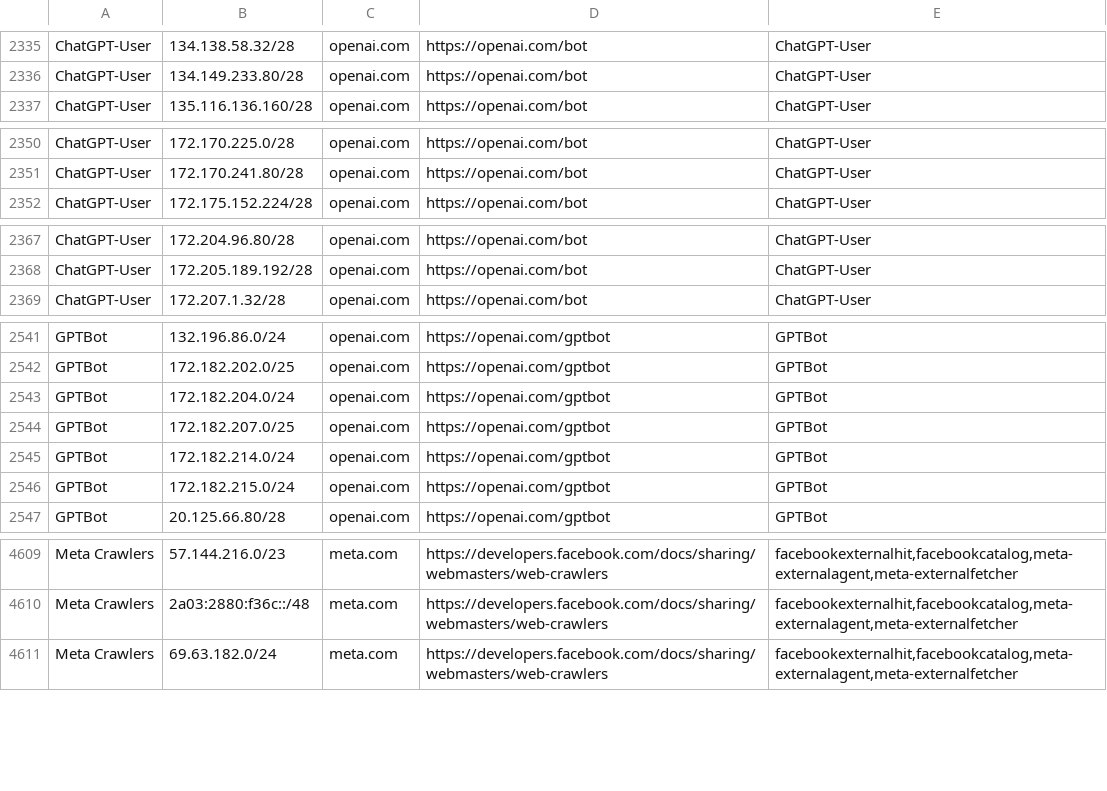
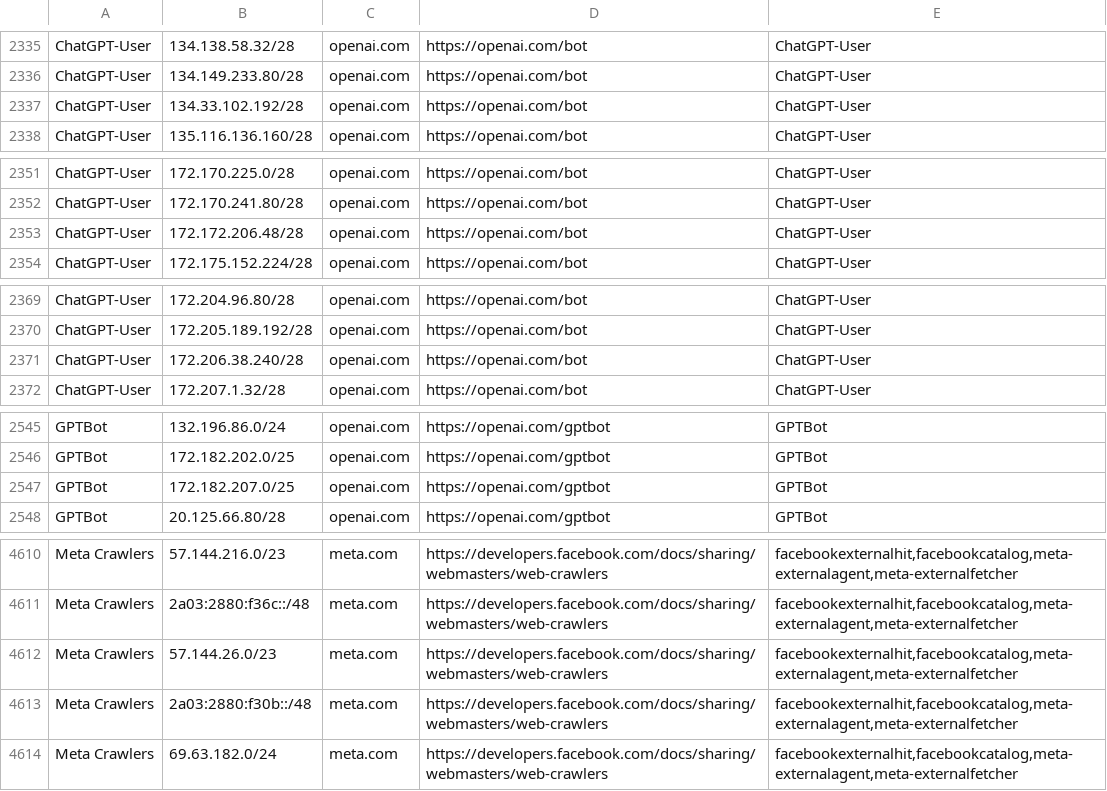
Before and after one commit to hexydec/ip-ranges, a CSV file: output/crawlers.csv, drawn as a sheet; only a part is shown, gaps mark what is left out; removed rows and columns are numbered as before the commit, all else as after; the diff covers the shown part only; the diff names each change by its address in the sheet, - before the commit and + after, or states it on an @@ line.

```diff
--- a/output/crawlers.csv
+++ b/output/crawlers.csv
+row 2337: ChatGPT-User | 134.33.102.192/28 | openai.com | https://openai.com/bot | ChatGPT-User
+row 2353: ChatGPT-User | 172.172.206.48/28 | openai.com | https://openai.com/bot | ChatGPT-User
+row 2371: ChatGPT-User | 172.206.38.240/28 | openai.com | https://openai.com/bot | ChatGPT-User
-row 2543: GPTBot | 172.182.204.0/24 | openai.com | https://openai.com/gptbot | GPTBot
-row 2545: GPTBot | 172.182.214.0/24 | openai.com | https://openai.com/gptbot | GPTBot
-row 2546: GPTBot | 172.182.215.0/24 | openai.com | https://openai.com/gptbot | GPTBot
+row 4612: Meta Crawlers | 57.144.26.0/23 | meta.com | https://developers.facebook.com/docs/sharing/webmasters/web-crawlers | facebookexternalhit,facebookcatalog,meta-externalagent,meta-externalfetcher
+row 4613: Meta Crawlers | 2a03:2880:f30b::/48 | meta.com | https://developers.facebook.com/docs/sharing/webmasters/web-crawlers | facebookexternalhit,facebookcatalog,meta-externalagent,meta-externalfetcher
```
Also changed, not shown: 1 added row elsewhere in this file, output/crawlers-ipv4.csv, output/crawlers-ipv6.csv, 21 other files.
